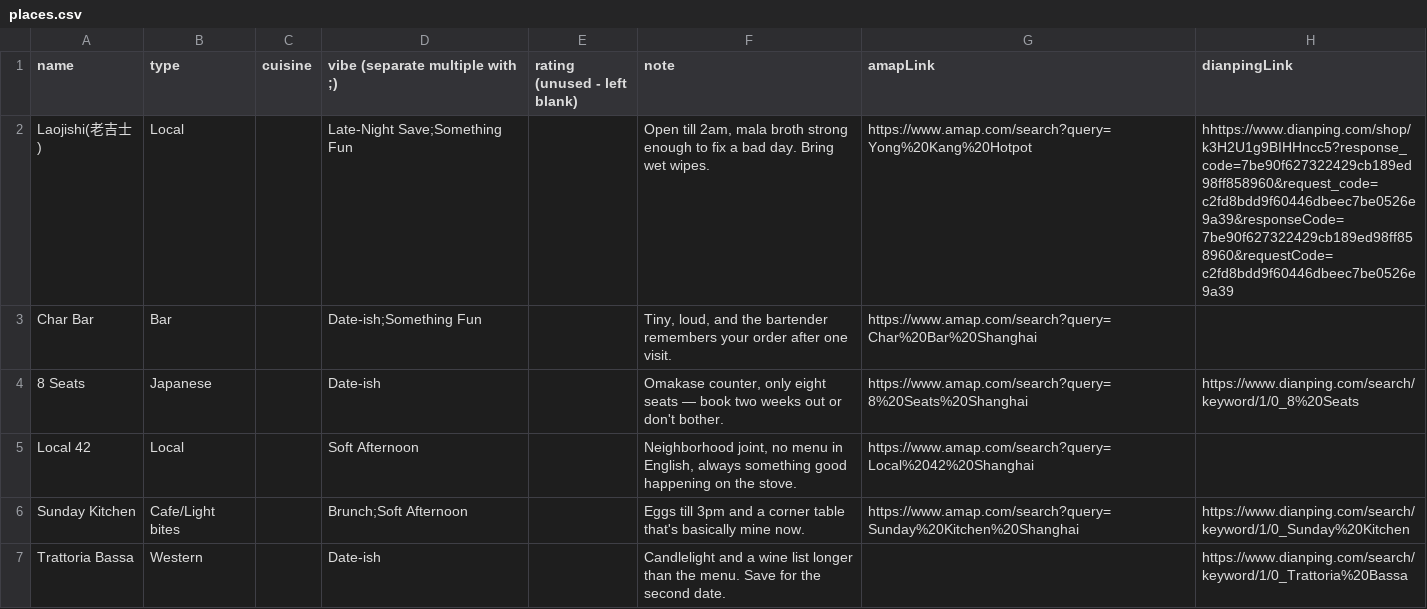
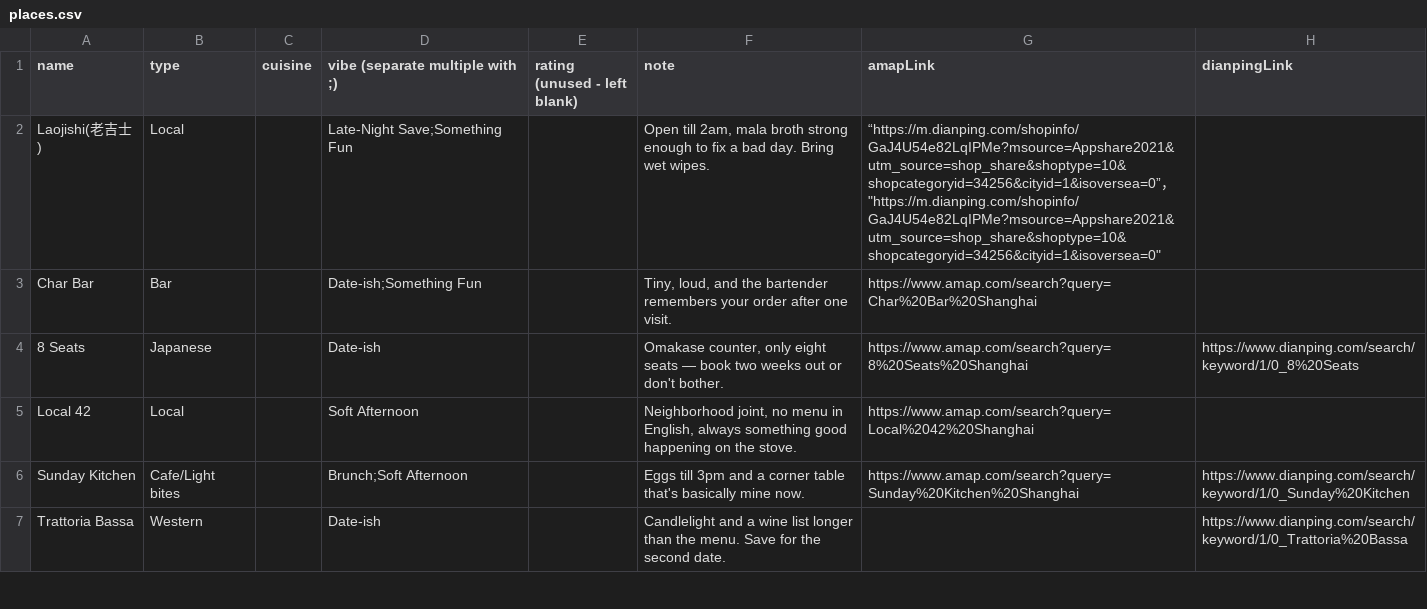
Before and after one commit to jemma-w/Shanghai-Edit, a CSV file: places.csv, drawn as a sheet; only a part is shown.

Commit message:
Update places.csv

```diff
--- a/places.csv
+++ b/places.csv
@@ -1,3 +1,3 @@
 "name","type","cuisine","vibe (separate multiple with ;)","rating (unused - left blank)","note","amapLink","dianpingLink"
-"Laojishi(老吉士)","Local","","Late-Night Save;Something Fun","","Open till 2am, mala broth strong enough to fix a bad day. Bring wet wipes.","https://www.amap.com/search?query=Yong%20Kang%20Hotpot","hhttps://www.dianping.com/shop/k3H2U1g9BIHHncc5?response_code=7be90f627322429cb189ed98ff858960&request_code=c2fd8bdd9f60446dbeec7be0526e9a39&responseCode=7be90f627322429cb189ed98ff858960&requestCode=c2fd8bdd9f60446dbeec7be0526e9a39"
+"Laojishi(老吉士)","Local","","Late-Night Save;Something Fun","","Open till 2am, mala broth strong enough to fix a bad day. Bring wet wipes.",“https://m.dianping.com/shopinfo/GaJ4U54e82LqIPMe?msource=Appshare2021&utm_source=shop_share&shoptype=10&shopcategoryid=34256&cityid=1&isoversea=0”，"https://m.dianping.com/shopinfo/GaJ4U54e82LqIPMe?msource=Appshare2021&utm_source=shop_share&shoptype=10&shopcategoryid=34256&cityid=1&isoversea=0"
 "Char Bar","Bar","","Date-ish;Something Fun","","Tiny, loud, and the bartender remembers your order after one visit.","https://www.amap.com/search?query=Char%20Bar%20Shanghai",""
```
